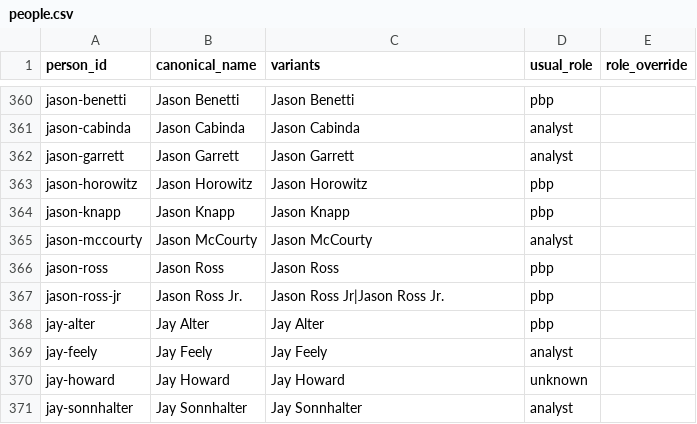
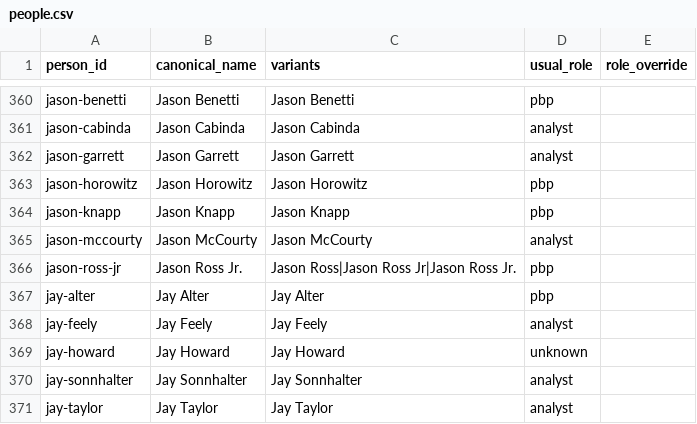
Before and after one commit to benboro/booth-review, a CSV file: data/reference/people.csv, drawn as a sheet; only a part is shown, gaps mark what is left out; the shorter side is filled out with more unchanged rows.

```diff
--- a/data/reference/people.csv
+++ b/data/reference/people.csv
@@ -365,4 +365,3 @@ jason-knapp,Jason Knapp,Jason Knapp,pbp,
 jason-mccourty,Jason McCourty,Jason McCourty,analyst,
-jason-ross,Jason Ross,Jason Ross,pbp,
-jason-ross-jr,Jason Ross Jr.,Jason Ross Jr|Jason Ross Jr.,pbp,
+jason-ross-jr,Jason Ross Jr.,Jason Ross|Jason Ross Jr|Jason Ross Jr.,pbp,
 jay-alter,Jay Alter,Jay Alter,pbp,
```
Also changed, not shown: data/reference/crew_overrides.csv, 3 other files.
